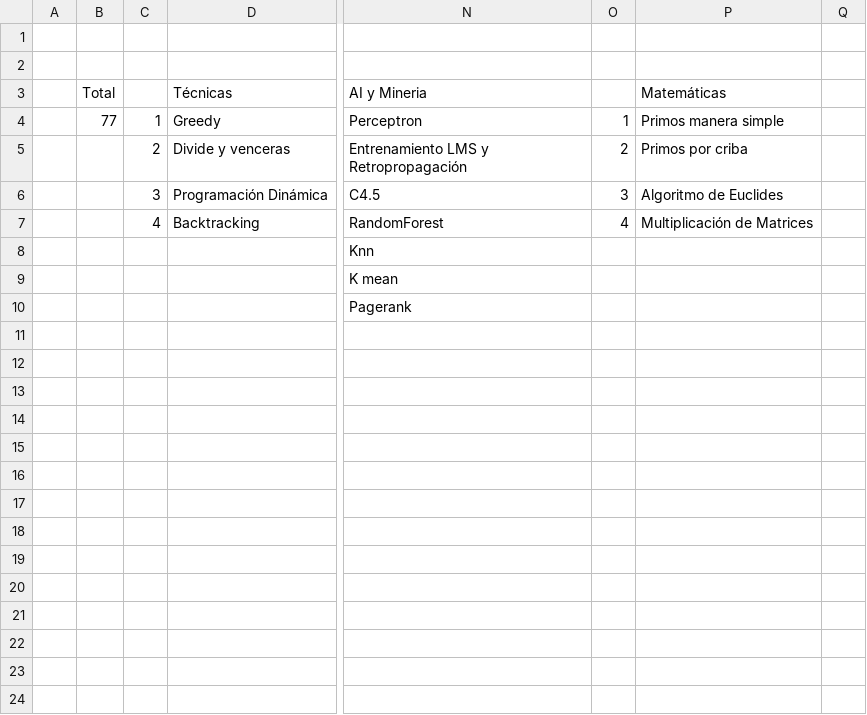
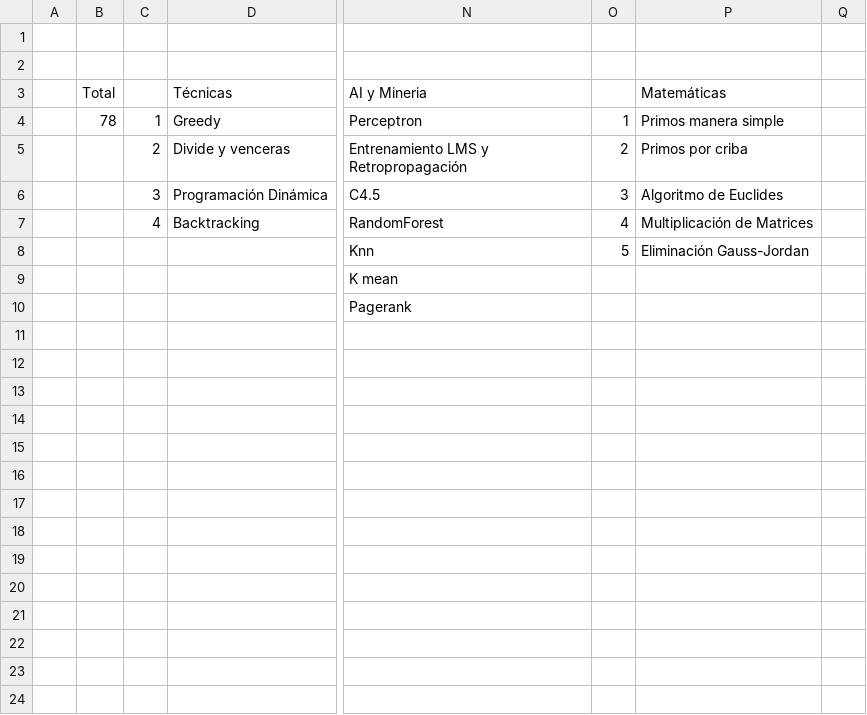
Before and after one commit to Alfonso-Menproing/algo1024, a CSV file: lista.csv, drawn as a sheet; only a part is shown, gaps mark what is left out; the diff names each change by its address in the sheet, - before the commit and + after, or states it on an @@ line.

Commit message:
añadido gauss-jordan

```diff
--- a/lista.csv
+++ b/lista.csv
-B4 (Total): 77
+B4 (Total): 78
-O8: (empty)
+O8: 5
-P8 (Matemáticas): (empty)
+P8 (Matemáticas): Eliminación Gauss-Jordan
```
